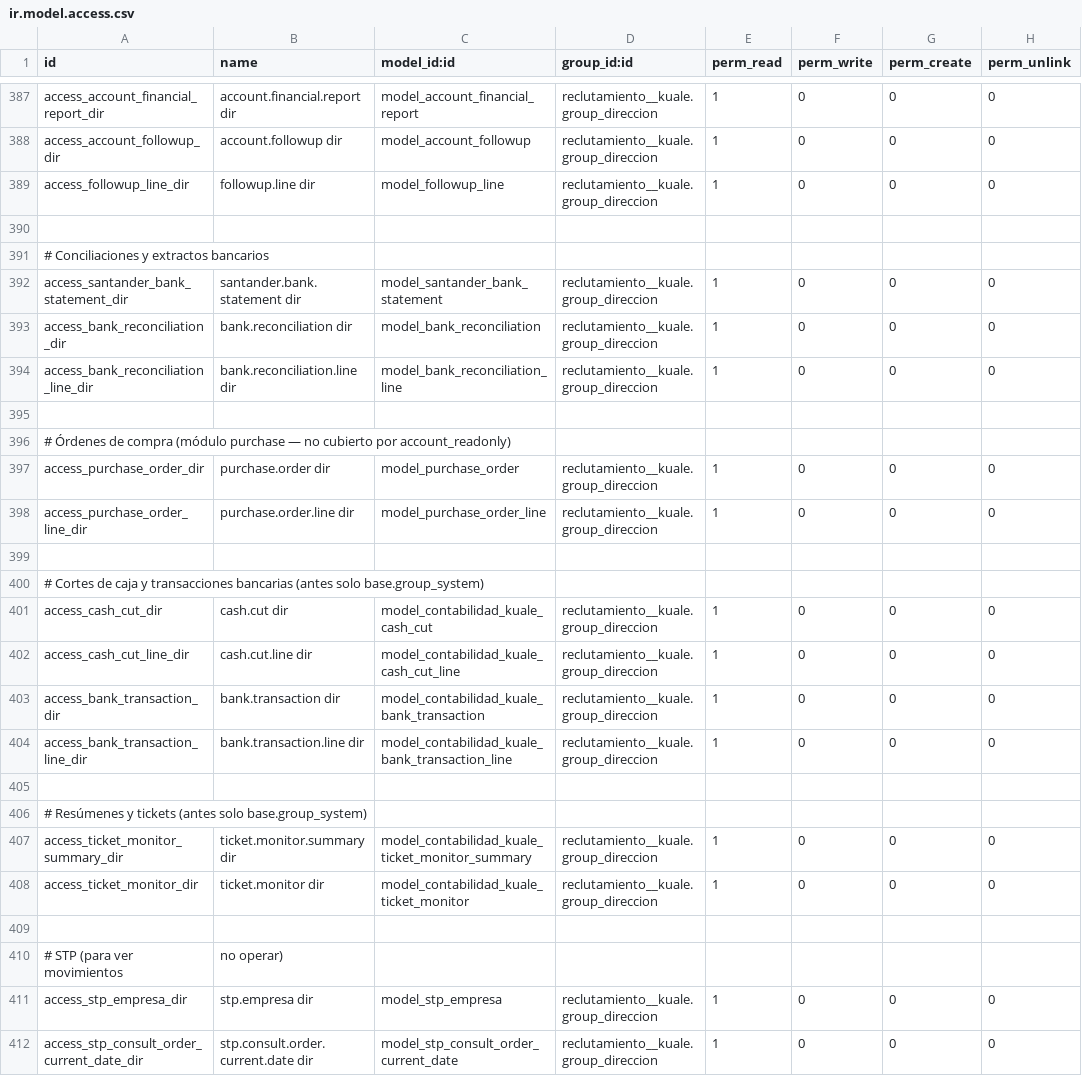
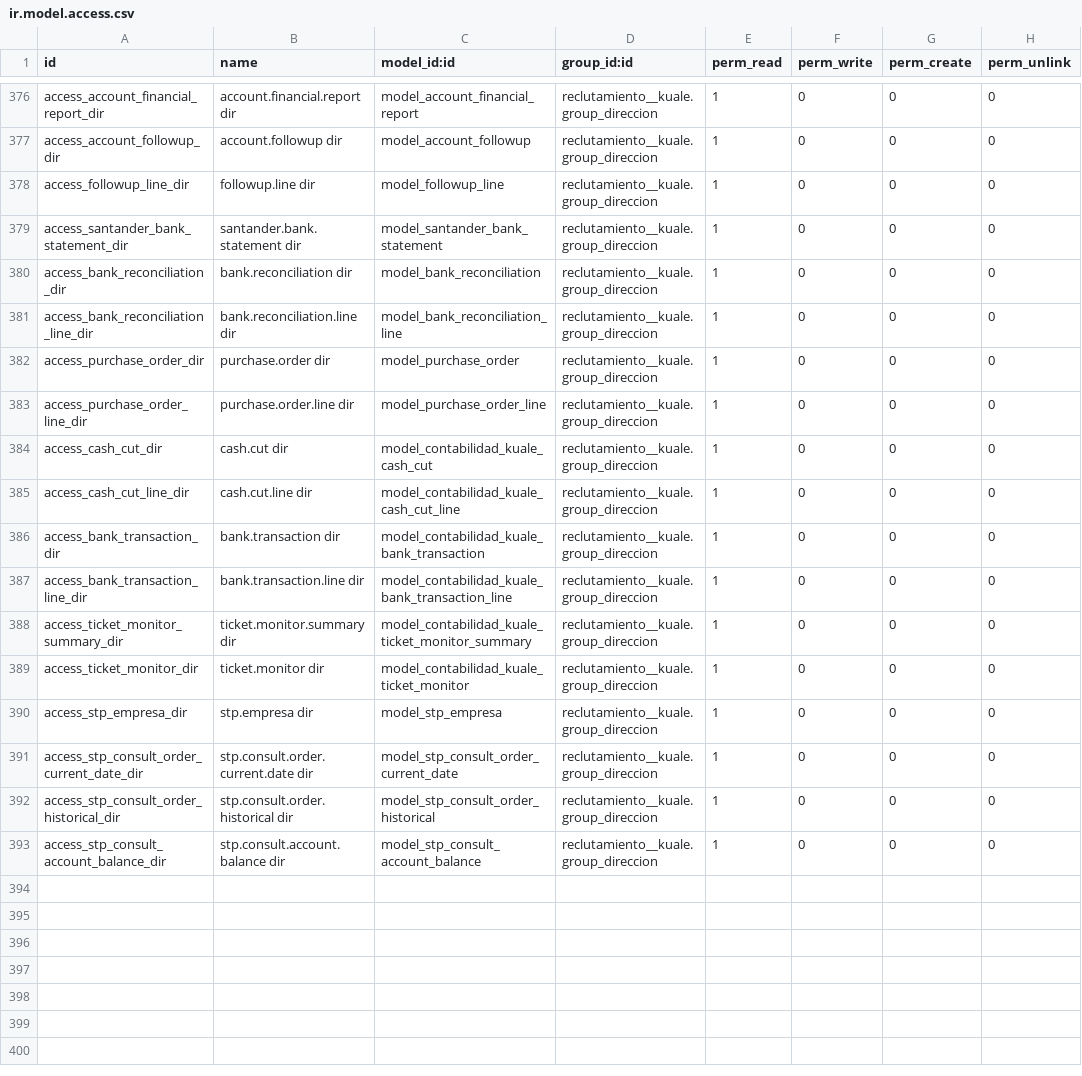
Before and after one commit to GrupoKuale/contabilidad, a CSV file: security/ir.model.access.csv, drawn as a sheet; only a part is shown, gaps mark what is left out; the shorter side is filled out with more unchanged rows; the diff covers the shown part only.

```diff
--- a/security/ir.model.access.csv
+++ b/security/ir.model.access.csv
@@ -389,4 +378,2 @@ access_account_followup_dir,account.followup dir,model_account_followup,reclutam
 access_followup_line_dir,followup.line dir,model_followup_line,reclutamiento__kuale.group_direccion,1,0,0,0
-
-# Conciliaciones y extractos bancarios
 access_santander_bank_statement_dir,santander.bank.statement dir,model_santander_bank_statement,reclutamiento__kuale.group_direccion,1,0,0,0
@@ -394,8 +381,4 @@ access_bank_reconciliation_dir,bank.reconciliation dir,model_bank_reconciliation
 access_bank_reconciliation_line_dir,bank.reconciliation.line dir,model_bank_reconciliation_line,reclutamiento__kuale.group_direccion,1,0,0,0
-
-# Órdenes de compra (módulo purchase — no cubierto por account_readonly)
 access_purchase_order_dir,purchase.order dir,model_purchase_order,reclutamiento__kuale.group_direccion,1,0,0,0
 access_purchase_order_line_dir,purchase.order.line dir,model_purchase_order_line,reclutamiento__kuale.group_direccion,1,0,0,0
-
-# Cortes de caja y transacciones bancarias (antes solo base.group_system)
 access_cash_cut_dir,cash.cut dir,model_contabilidad_kuale_cash_cut,reclutamiento__kuale.group_direccion,1,0,0,0
@@ -404,8 +387,4 @@ access_bank_transaction_dir,bank.transaction dir,model_contabilidad_kuale_bank_t
 access_bank_transaction_line_dir,bank.transaction.line dir,model_contabilidad_kuale_bank_transaction_line,reclutamiento__kuale.group_direccion,1,0,0,0
-
-# Resúmenes y tickets (antes solo base.group_system)
 access_ticket_monitor_summary_dir,ticket.monitor.summary dir,model_contabilidad_kuale_ticket_monitor_summary,reclutamiento__kuale.group_direccion,1,0,0,0
 access_ticket_monitor_dir,ticket.monitor dir,model_contabilidad_kuale_ticket_monitor,reclutamiento__kuale.group_direccion,1,0,0,0
-
-# STP (para ver movimientos, no operar)
 access_stp_empresa_dir,stp.empresa dir,model_stp_empresa,reclutamiento__kuale.group_direccion,1,0,0,0
```
Also changed, not shown: 11 removed rows elsewhere in this file.
